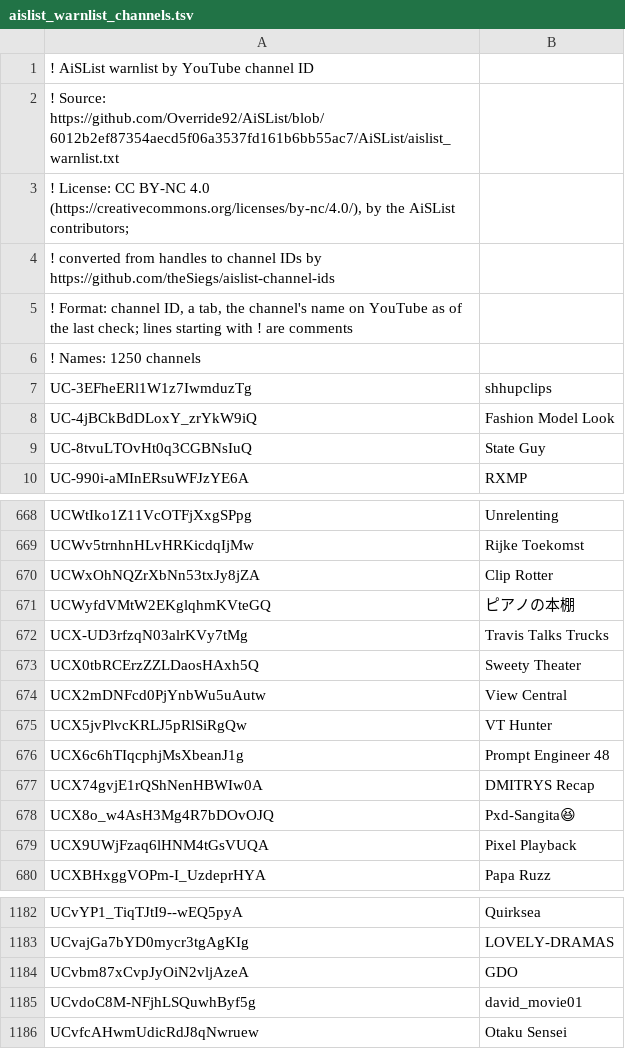
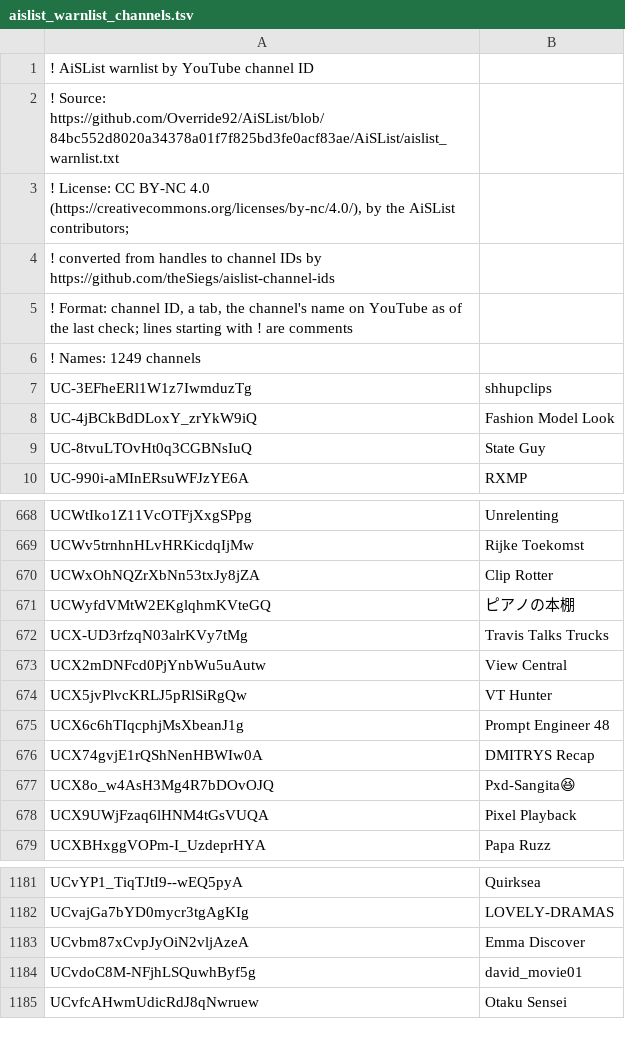
Before and after one commit to theSiegs/aislist-channel-ids, a TSV file: lists/aislist_warnlist_channels.tsv, drawn as a sheet; only a part is shown, gaps mark what is left out.

```diff
--- a/lists/aislist_warnlist_channels.tsv
+++ b/lists/aislist_warnlist_channels.tsv
@@ -1,3 +1,3 @@
 ! AiSList warnlist by YouTube channel ID
-! Source: https://github.com/Override92/AiSList/blob/6012b2ef87354aecd5f06a3537fd161b6bb55ac7/AiSList/aislist_warnlist.txt
+! Source: https://github.com/Override92/AiSList/blob/84bc552d8020a34378a01f7f825bd3fe0acf83ae/AiSList/aislist_warnlist.txt
 ! License: CC BY-NC 4.0 (https://creativecommons.org/licenses/by-nc/4.0/), by the AiSList contributors;
@@ -5,3 +5,3 @@
 ! Format: channel ID, a tab, the channel's name on YouTube as of the last check; lines starting with ! are comments
-! Names: 1250 channels
+! Names: 1249 channels
 UC-3EFheERl1W1z7IwmduzTg	shhupclips
@@ -672,3 +672,2 @@ UCWyfdVMtW2EKglqhmKVteGQ	ピアノの本棚
 UCX-UD3rfzqN03alrKVy7tMg	Travis Talks Trucks
-UCX0tbRCErzZZLDaosHAxh5Q	Sweety Theater
 UCX2mDNFcd0PjYnbWu5uAutw	View Central
@@ -1183,3 +1182,3 @@ UCvYP1_TiqTJtI9--wEQ5pyA	Quirksea
 UCvajGa7bYD0mycr3tgAgKIg	LOVELY-DRAMAS
-UCvbm87xCvpJyOiN2vljAzeA	GDO
+UCvbm87xCvpJyOiN2vljAzeA	Emma Discover
 UCvdoC8M-NFjhLSQuwhByf5g	david_movie01
```
Also changed, not shown: 9 other files.
